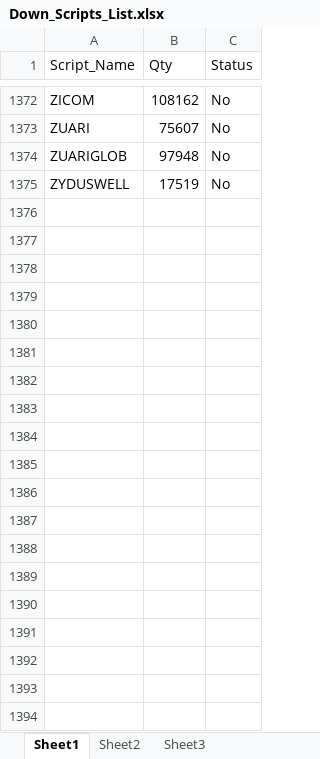
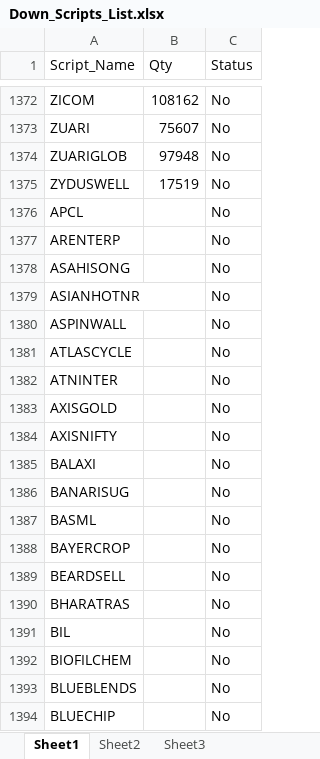
Before and after one commit to vishalvkhoday/Selenium_NSE_Algo, an Excel workbook: Additonal_Utility/Down_Scripts_List.xlsx, sheet Sheet1, drawn as a sheet; only a part is shown, gaps mark what is left out; values as stored, in another font and other column widths than the file's, no borders; the diff covers the shown part only; the diff names each change by its address in the sheet, - before the commit and + after, or states it on an @@ line.

```diff
--- a/Additonal_Utility/Down_Scripts_List.xlsx (sheet Sheet1)
+++ b/Additonal_Utility/Down_Scripts_List.xlsx (sheet Sheet1)
+row 1376: APCL |  | No
+row 1377: ARENTERP |  | No
+row 1378: ASAHISONG |  | No
+row 1379: ASIANHOTNR |  | No
+row 1380: ASPINWALL |  | No
+row 1381: ATLASCYCLE |  | No
+row 1382: ATNINTER |  | No
+row 1383: AXISGOLD |  | No
+row 1384: AXISNIFTY |  | No
+row 1385: BALAXI |  | No
+row 1386: BANARISUG |  | No
+row 1387: BASML |  | No
+row 1388: BAYERCROP |  | No
+row 1389: BEARDSELL |  | No
+row 1390: BHARATRAS |  | No
+row 1391: BIL |  | No
+row 1392: BIOFILCHEM |  | No
+row 1393: BLUEBLENDS |  | No
+row 1394: BLUECHIP |  | No
```
Also changed, not shown: 264 added rows and 27 edited cells elsewhere in this sheet, 9 other files.
